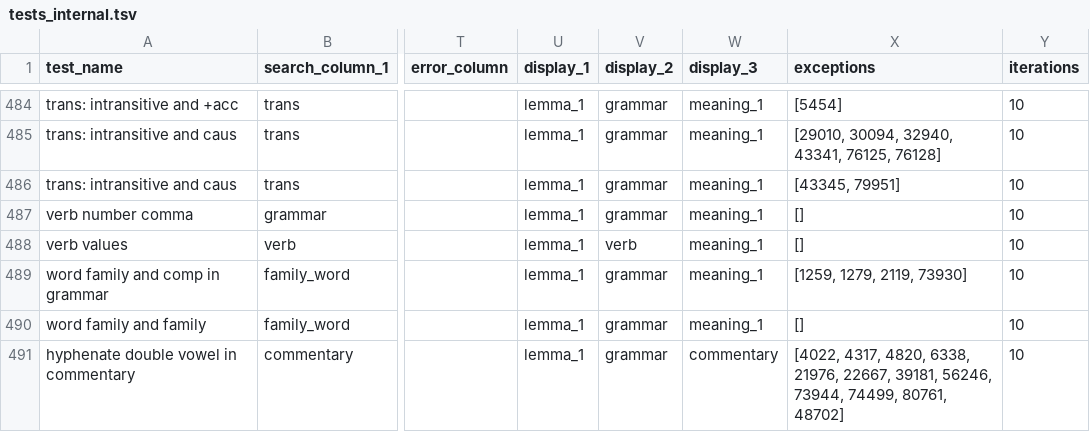
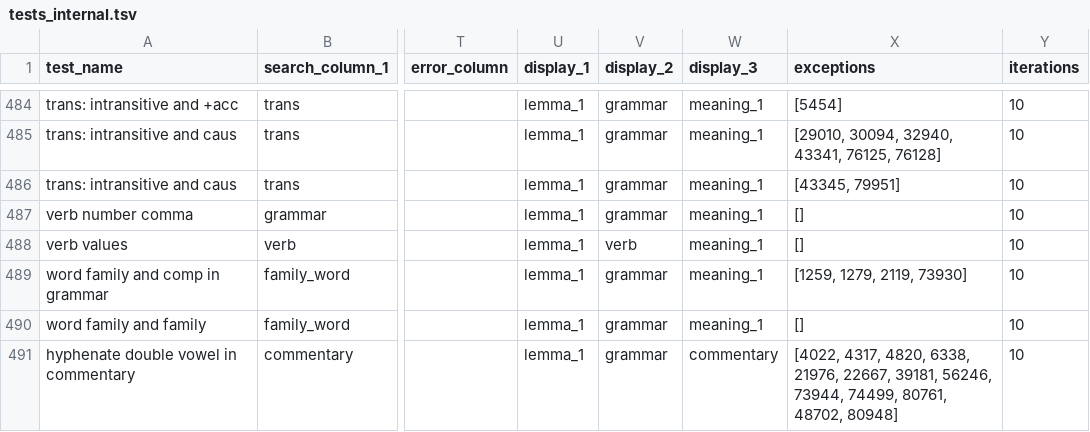
Before and after one commit to digitalpalidictionary/dpd-db, a TSV file: db_tests/tests_internal.tsv, drawn as a sheet; only a part is shown, gaps mark what is left out; the diff covers the shown part only; the diff names each change by its address in the sheet, - before the commit and + after, or states it on an @@ line.

Commit message:
data update

```diff
--- a/db_tests/tests_internal.tsv
+++ b/db_tests/tests_internal.tsv
-X491 (exceptions): …74499, 80761, 48702]
+X491 (exceptions): …74499, 80761, 48702, 80948]
```
Also changed, not shown: 6 edited cells elsewhere in this file, 3 other files.
